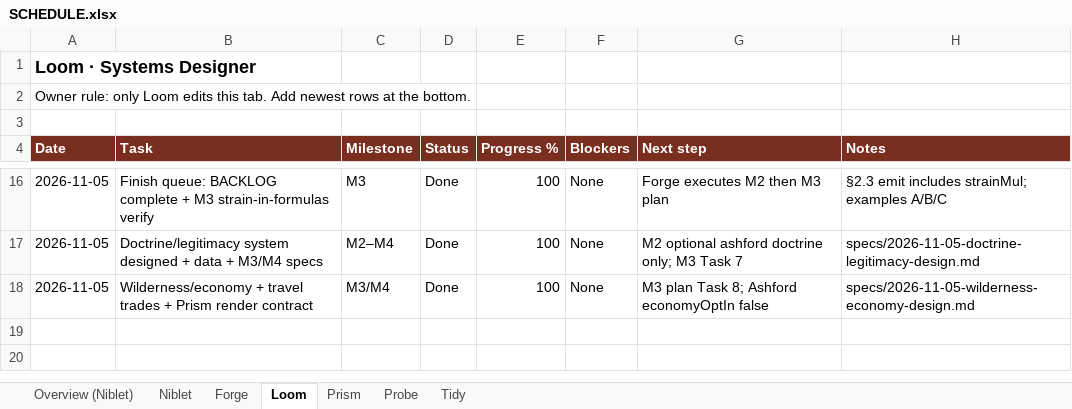
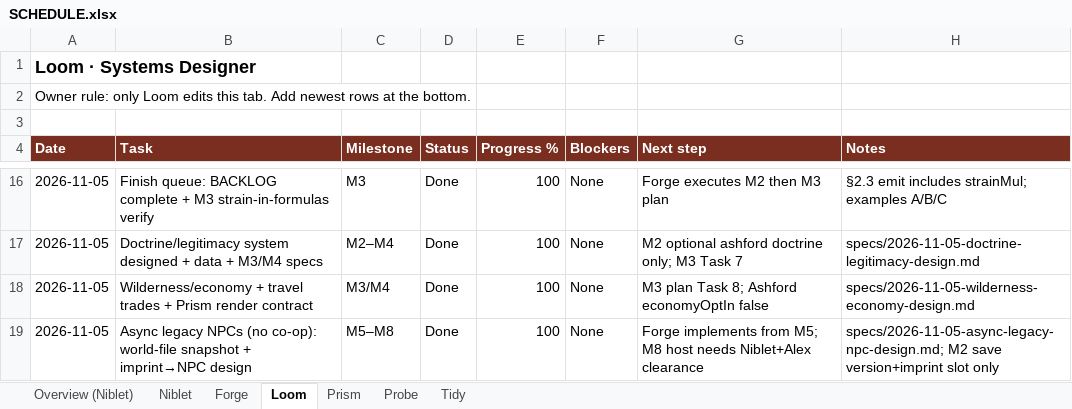
Before and after one commit to alexdepasquale2-jpg/Gamerepo99, an Excel workbook: docs/SCHEDULE.xlsx, sheet Loom, drawn as a sheet; only a part is shown, gaps mark what is left out; values as stored, in another font and other column widths than the file's, no borders; the diff names each change by its address in the sheet, - before the commit and + after, or states it on an @@ line.

Commit message:
docs: Loom DESIGN/BACKLOG/M2 plan/M5 outline + SCHEDULE refresh

```diff
--- a/docs/SCHEDULE.xlsx (sheet Loom)
+++ b/docs/SCHEDULE.xlsx (sheet Loom)
+row 19: 2026-11-05 | Async legacy NPCs (no co-op): world-file snapshot + imprint→NPC design | M5–M8 | Done | 100 | None | Forge implements from M5; M8 host needs Niblet+Alex clearance | specs/2026-11-05-async-legacy-npc-design.md; M2 save version+imprint slot only
```
Also changed, not shown: sheet Tidy, 4 other files.
